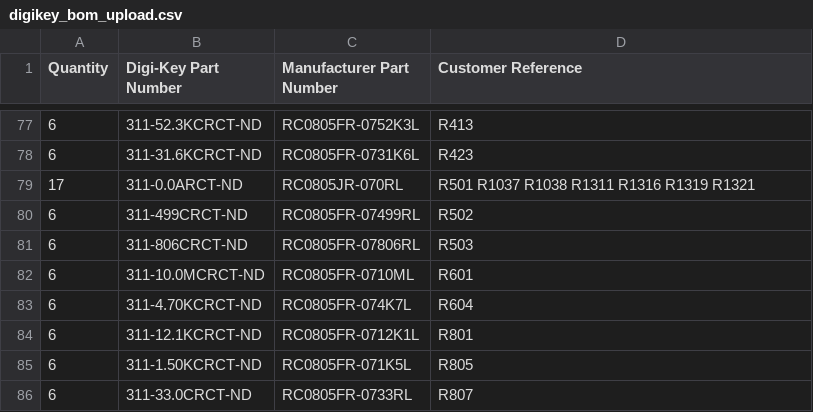
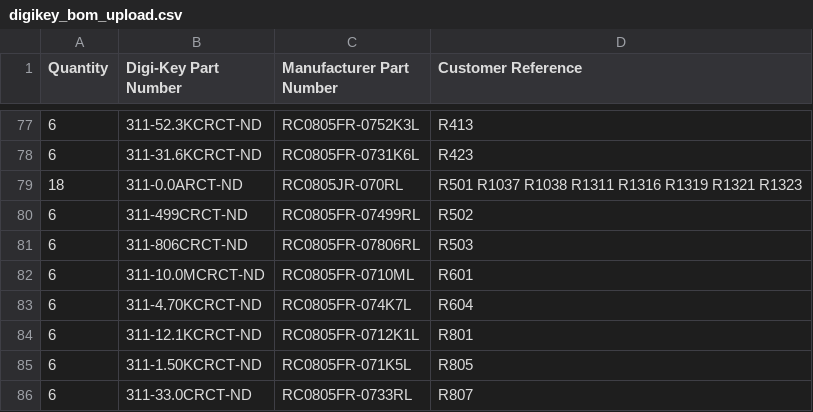
Before and after one commit to mummyJane/board_bsp, a CSV file: boards/adsb-test/hardware/bom/digikey_bom_upload.csv, drawn as a sheet; only a part is shown, gaps mark what is left out.

```diff
--- a/boards/adsb-test/hardware/bom/digikey_bom_upload.csv
+++ b/boards/adsb-test/hardware/bom/digikey_bom_upload.csv
@@ -78,3 +78,3 @@ Quantity,Digi-Key Part Number,Manufacturer Part Number,Customer Reference
 6,311-31.6KCRCT-ND,RC0805FR-0731K6L,R423
-17,311-0.0ARCT-ND,RC0805JR-070RL,R501 R1037 R1038 R1311 R1316 R1319 R1321
+18,311-0.0ARCT-ND,RC0805JR-070RL,R501 R1037 R1038 R1311 R1316 R1319 R1321 R1323
 6,311-499CRCT-ND,RC0805FR-07499RL,R502
```
Also changed, not shown: boards/adsb-test/hardware/bom/ADSB_Test_BOM.csv, 11 other files.
